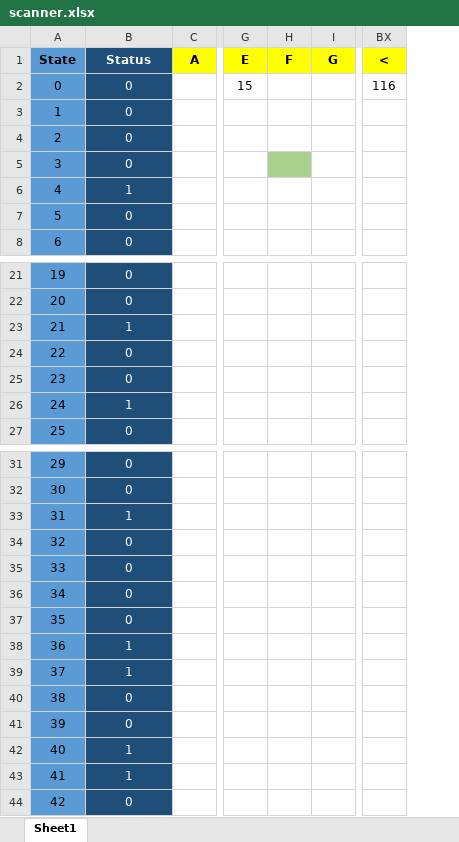
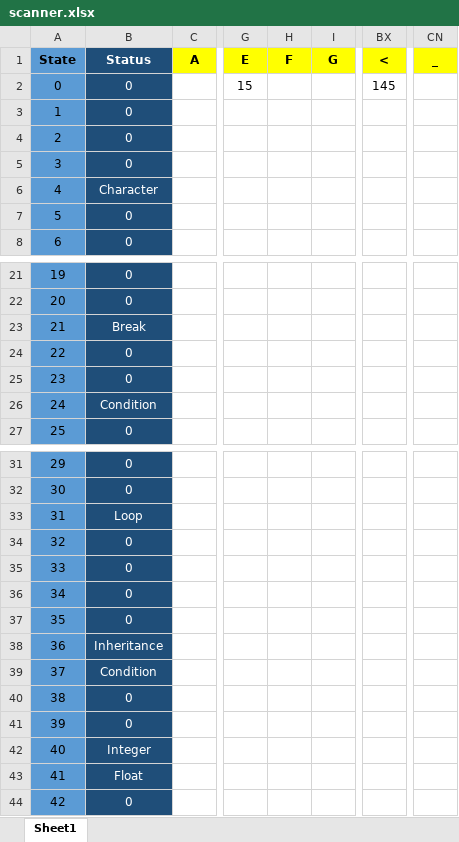
Before and after one commit to NadaSabry/Build_a_Compiler, an Excel workbook: Compiler Application/Data/scanner.xlsx, sheet Sheet1, drawn as a sheet; only a part is shown, gaps mark what is left out; values as stored, in another font and other column widths than the file's, no borders; the diff covers the shown part only; the diff names each change by its address in the sheet, - before the commit and + after, or states it on an @@ line.

```diff
--- a/Compiler Application/Data/scanner.xlsx (sheet Sheet1)
+++ b/Compiler Application/Data/scanner.xlsx (sheet Sheet1)
+column CN (_), empty
-BX2 (<): 116
+BX2 (<): 145
-H5 fill: #A9D18E
+H5 fill: none
-B6 (Status): 1
+B6 (Status): Character
-B23 (Status): 1
+B23 (Status): Break
-B26 (Status): 1
+B26 (Status): Condition
-B33 (Status): 1
+B33 (Status): Loop
-B38 (Status): 1
+B38 (Status): Inheritance
-B39 (Status): 1
+B39 (Status): Condition
-B42 (Status): 1
+B42 (Status): Integer
-B43 (Status): 1
+B43 (Status): Float
```
Also changed, not shown: 55 edited cells and cell formats elsewhere in this sheet, 2 other files.
